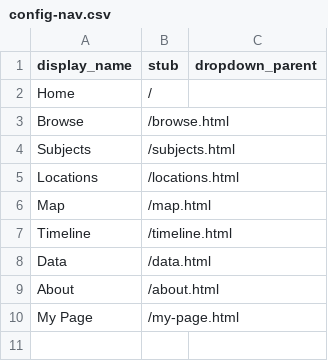
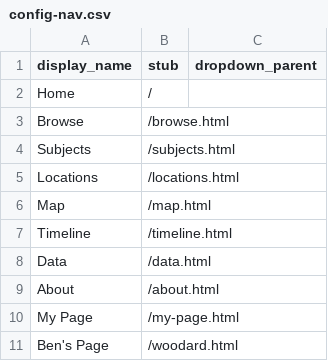
Before and after one commit to blwoodard/blw-project-demo, a CSV file: _data/config-nav.csv, drawn as a sheet; the diff names each change by its address in the sheet, - before the commit and + after, or states it on an @@ line.

Commit message:
Added Ben's Page

```diff
--- a/_data/config-nav.csv
+++ b/_data/config-nav.csv
+row 11: Ben's Page | /woodard.html
```
